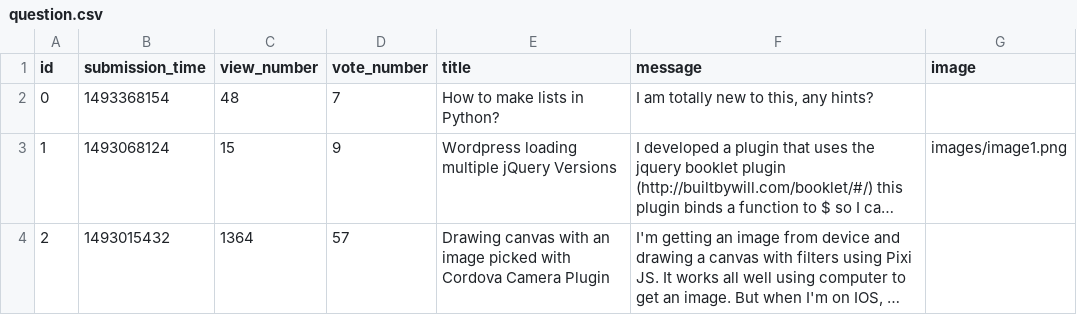
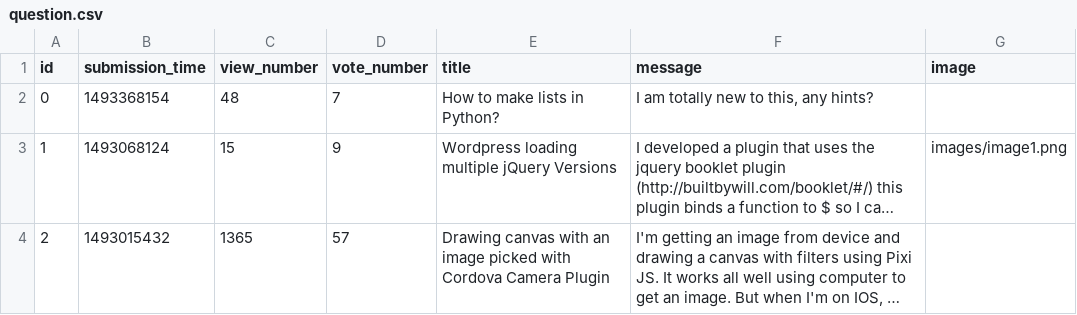
Before and after one commit to benceKovacs04/ask-mate-python, a CSV file: sample_data/question.csv, drawn as a sheet; long unchanged cells end in …; the diff names each change by its address in the sheet, - before the commit and + after, or states it on an @@ line.

```diff
--- a/sample_data/question.csv
+++ b/sample_data/question.csv
-C4 (view_number): 1364
+C4 (view_number): 1365
```
Also changed, not shown: 2 other files.
